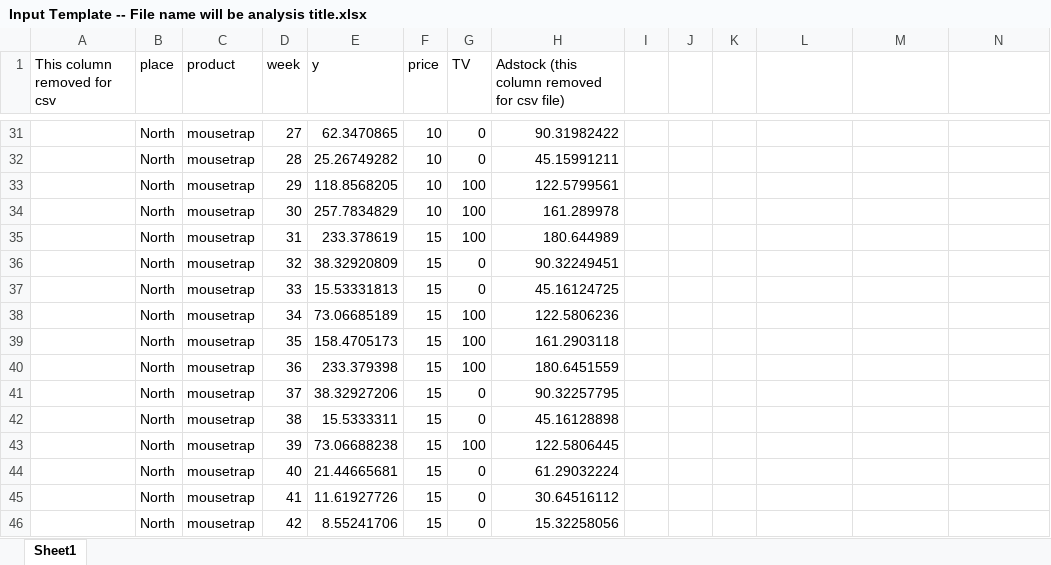
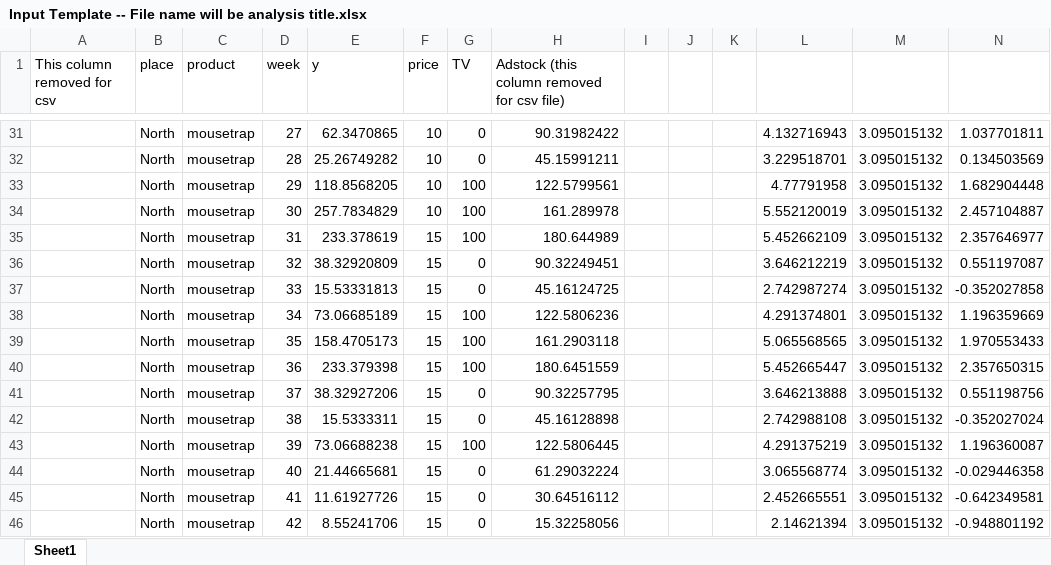
Before and after one commit to lorenze3/mktimp, an Excel workbook: static/downloads/Input Template -- File name will be analysis title.xlsx, sheet Sheet1, drawn as a sheet; only a part is shown, gaps mark what is left out; values as stored, in another font and other column widths than the file's, no borders; the diff covers the shown part only; the diff names each change by its address in the sheet, - before the commit and + after, or states it on an @@ line.

```diff
--- a/static/downloads/Input Template -- File name will be analysis title.xlsx (sheet Sheet1)
+++ b/static/downloads/Input Template -- File name will be analysis title.xlsx (sheet Sheet1)
-L31: (empty)
+L31: 4.132716943
-M31:M46: (empty)
+M31:M46: 3.095015132
-N31: (empty)
+N31: 1.037701811
-L32: (empty)
+L32: 3.229518701
-N32: (empty)
+N32: 0.134503569
-L33: (empty)
+L33: 4.77791958
-N33: (empty)
+N33: 1.682904448
-L34: (empty)
+L34: 5.552120019
-N34: (empty)
+N34: 2.457104887
-L35: (empty)
+L35: 5.452662109
-N35: (empty)
+N35: 2.357646977
-L36: (empty)
+L36: 3.646212219
-N36: (empty)
+N36: 0.551197087
-L37: (empty)
+L37: 2.742987274
-N37: (empty)
+N37: -0.352027858
-L38: (empty)
+L38: 4.291374801
-N38: (empty)
+N38: 1.196359669
-L39: (empty)
+L39: 5.065568565
-N39: (empty)
+N39: 1.970553433
-L40: (empty)
+L40: 5.452665447
-N40: (empty)
+N40: 2.357650315
-L41: (empty)
+L41: 3.646213888
-N41: (empty)
+N41: 0.551198756
-L42: (empty)
+L42: 2.742988108
-N42: (empty)
+N42: -0.352027024
-L43: (empty)
+L43: 4.291375219
-N43: (empty)
+N43: 1.196360087
-L44: (empty)
+L44: 3.065568774
-N44: (empty)
+N44: -0.029446358
-L45: (empty)
+L45: 2.452665551
-N45: (empty)
+N45: -0.642349581
-L46: (empty)
+L46: 2.14621394
-N46: (empty)
+N46: -0.948801192
```
Also changed, not shown: 579 edited cells elsewhere in this sheet, 2 other files.
